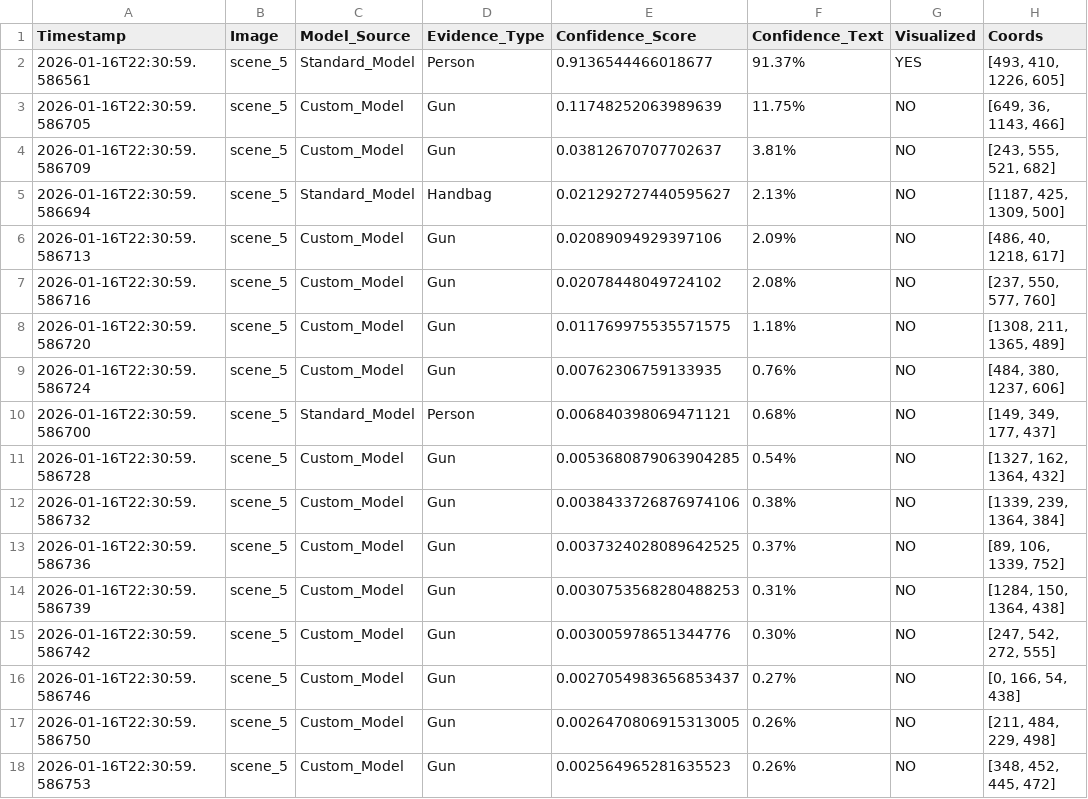
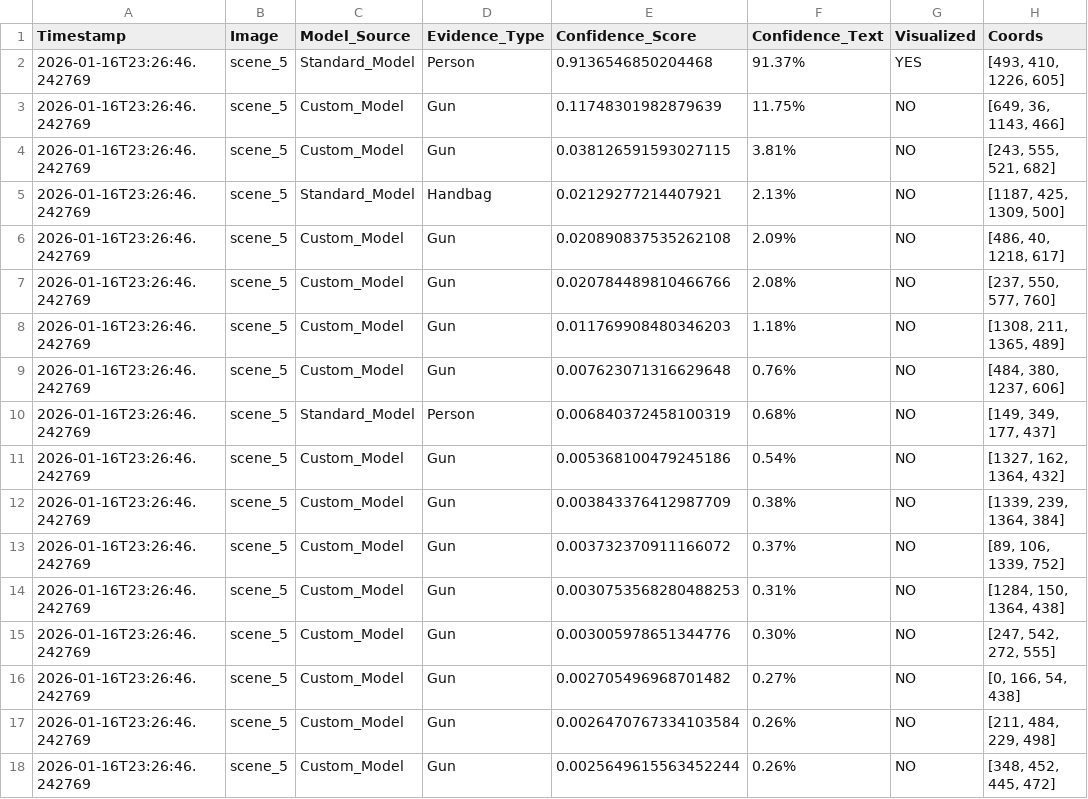
Before and after one commit to Patel-Prerak/Crime-Scene-object-Identification-and-Detection, a CSV file: ensemble_results/evidence_logs/scene_5_FULL_REPORT.csv, drawn as a sheet; only a part is shown; the diff covers the shown part only.

```diff
--- a/ensemble_results/evidence_logs/scene_5_FULL_REPORT.csv
+++ b/ensemble_results/evidence_logs/scene_5_FULL_REPORT.csv
@@ -1,18 +1,18 @@
 Timestamp,Image,Model_Source,Evidence_Type,Confidence_Score,Confidence_Text,Visualized,Coords
-2026-01-16T22:30:59.586561,scene_5,Standard_Model,Person,0.9136544466018677,91.37%,YES,"[493, 410, 1226, 605]"
-2026-01-16T22:30:59.586705,scene_5,Custom_Model,Gun,0.11748252063989639,11.75%,NO,"[649, 36, 1143, 466]"
-2026-01-16T22:30:59.586709,scene_5,Custom_Model,Gun,0.03812670707702637,3.81%,NO,"[243, 555, 521, 682]"
-2026-01-16T22:30:59.586694,scene_5,Standard_Model,Handbag,0.021292727440595627,2.13%,NO,"[1187, 425, 1309, 500]"
-2026-01-16T22:30:59.586713,scene_5,Custom_Model,Gun,0.02089094929397106,2.09%,NO,"[486, 40, 1218, 617]"
-2026-01-16T22:30:59.586716,scene_5,Custom_Model,Gun,0.02078448049724102,2.08%,NO,"[237, 550, 577, 760]"
-2026-01-16T22:30:59.586720,scene_5,Custom_Model,Gun,0.011769975535571575,1.18%,NO,"[1308, 211, 1365, 489]"
-2026-01-16T22:30:59.586724,scene_5,Custom_Model,Gun,0.00762306759133935,0.76%,NO,"[484, 380, 1237, 606]"
-2026-01-16T22:30:59.586700,scene_5,Standard_Model,Person,0.006840398069471121,0.68%,NO,"[149, 349, 177, 437]"
-2026-01-16T22:30:59.586728,scene_5,Custom_Model,Gun,0.0053680879063904285,0.54%,NO,"[1327, 162, 1364, 432]"
-2026-01-16T22:30:59.586732,scene_5,Custom_Model,Gun,0.0038433726876974106,0.38%,NO,"[1339, 239, 1364, 384]"
-2026-01-16T22:30:59.586736,scene_5,Custom_Model,Gun,0.0037324028089642525,0.37%,NO,"[89, 106, 1339, 752]"
-2026-01-16T22:30:59.586739,scene_5,Custom_Model,Gun,0.0030753568280488253,0.31%,NO,"[1284, 150, 1364, 438]"
-2026-01-16T22:30:59.586742,scene_5,Custom_Model,Gun,0.003005978651344776,0.30%,NO,"[247, 542, 272, 555]"
-2026-01-16T22:30:59.586746,scene_5,Custom_Model,Gun,0.0027054983656853437,0.27%,NO,"[0, 166, 54, 438]"
-2026-01-16T22:30:59.586750,scene_5,Custom_Model,Gun,0.0026470806915313005,0.26%,NO,"[211, 484, 229, 498]"
-2026-01-16T22:30:59.586753,scene_5,Custom_Model,Gun,0.002564965281635523,0.26%,NO,"[348, 452, 445, 472]"
+2026-01-16T23:26:46.242769,scene_5,Standard_Model,Person,0.9136546850204468,91.37%,YES,"[493, 410, 1226, 605]"
+2026-01-16T23:26:46.242769,scene_5,Custom_Model,Gun,0.11748301982879639,11.75%,NO,"[649, 36, 1143, 466]"
+2026-01-16T23:26:46.242769,scene_5,Custom_Model,Gun,0.038126591593027115,3.81%,NO,"[243, 555, 521, 682]"
+2026-01-16T23:26:46.242769,scene_5,Standard_Model,Handbag,0.02129277214407921,2.13%,NO,"[1187, 425, 1309, 500]"
+2026-01-16T23:26:46.242769,scene_5,Custom_Model,Gun,0.020890837535262108,2.09%,NO,"[486, 40, 1218, 617]"
+2026-01-16T23:26:46.242769,scene_5,Custom_Model,Gun,0.020784489810466766,2.08%,NO,"[237, 550, 577, 760]"
+2026-01-16T23:26:46.242769,scene_5,Custom_Model,Gun,0.011769908480346203,1.18%,NO,"[1308, 211, 1365, 489]"
+2026-01-16T23:26:46.242769,scene_5,Custom_Model,Gun,0.007623071316629648,0.76%,NO,"[484, 380, 1237, 606]"
+2026-01-16T23:26:46.242769,scene_5,Standard_Model,Person,0.006840372458100319,0.68%,NO,"[149, 349, 177, 437]"
+2026-01-16T23:26:46.242769,scene_5,Custom_Model,Gun,0.005368100479245186,0.54%,NO,"[1327, 162, 1364, 432]"
+2026-01-16T23:26:46.242769,scene_5,Custom_Model,Gun,0.003843376412987709,0.38%,NO,"[1339, 239, 1364, 384]"
+2026-01-16T23:26:46.242769,scene_5,Custom_Model,Gun,0.003732370911166072,0.37%,NO,"[89, 106, 1339, 752]"
+2026-01-16T23:26:46.242769,scene_5,Custom_Model,Gun,0.0030753568280488253,0.31%,NO,"[1284, 150, 1364, 438]"
+2026-01-16T23:26:46.242769,scene_5,Custom_Model,Gun,0.003005978651344776,0.30%,NO,"[247, 542, 272, 555]"
+2026-01-16T23:26:46.242769,scene_5,Custom_Model,Gun,0.002705496968701482,0.27%,NO,"[0, 166, 54, 438]"
+2026-01-16T23:26:46.242769,scene_5,Custom_Model,Gun,0.0026470767334103584,0.26%,NO,"[211, 484, 229, 498]"
+2026-01-16T23:26:46.242769,scene_5,Custom_Model,Gun,0.0025649615563452244,0.26%,NO,"[348, 452, 445, 472]"
```
Also changed, not shown: 46 edited cells elsewhere in this file, ensemble_results/evidence_logs/scene_11_FULL_REPORT.csv, ensemble_results/evidence_logs/scene_13_FULL_REPORT.csv, 10 other files.
